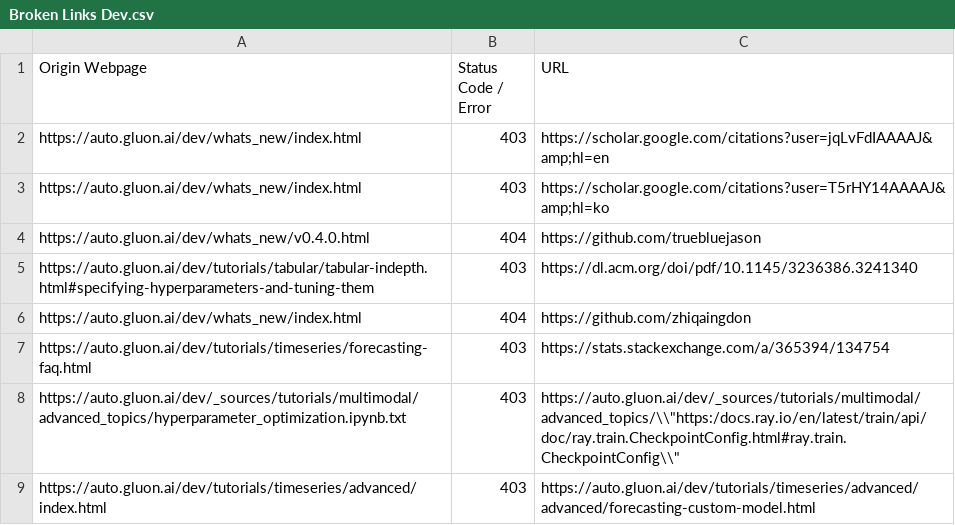
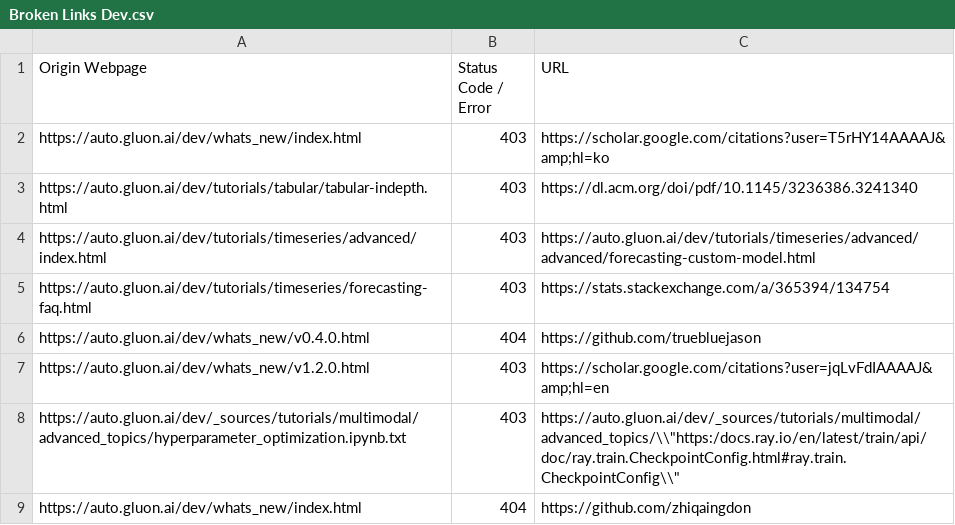
Before and after one commit to autogluon/autogluon-brokenlinks, a CSV file: Broken Links Dev.csv, drawn as a sheet.

```diff
--- a/Broken Links Dev.csv
+++ b/Broken Links Dev.csv
@@ -1,9 +1,9 @@
 Origin Webpage,Status Code / Error,URL
-https://auto.gluon.ai/dev/whats_new/index.html ,403,https://scholar.google.com/citations?user=jqLvFdIAAAAJ&amp;hl=en
 https://auto.gluon.ai/dev/whats_new/index.html ,403,https://scholar.google.com/citations?user=T5rHY14AAAAJ&amp;hl=ko
+https://auto.gluon.ai/dev/tutorials/tabular/tabular-indepth.html ,403,https://dl.acm.org/doi/pdf/10.1145/3236386.3241340
+https://auto.gluon.ai/dev/tutorials/timeseries/advanced/index.html ,403,https://auto.gluon.ai/dev/tutorials/timeseries/advanced/advanced/forecasting-custom-model.html
+https://auto.gluon.ai/dev/tutorials/timeseries/forecasting-faq.html ,403,https://stats.stackexchange.com/a/365394/134754
 https://auto.gluon.ai/dev/whats_new/v0.4.0.html ,404,https://github.com/truebluejason
-https://auto.gluon.ai/dev/tutorials/tabular/tabular-indepth.html#specifying-hyperparameters-and-tuning-them ,403,https://dl.acm.org/doi/pdf/10.1145/3236386.3241340
+https://auto.gluon.ai/dev/whats_new/v1.2.0.html ,403,https://scholar.google.com/citations?user=jqLvFdIAAAAJ&amp;hl=en
+https://auto.gluon.ai/dev/_sources/tutorials/multimodal/advanced_topics/hyperparameter_optimization.ipynb.txt ,403,"https://auto.gluon.ai/dev/_sources/tutorials/multimodal/advanced_topics/\\""https:/docs.ray.io/en/latest/train/api/doc/ray.train.CheckpointConfig.html#ray.train.CheckpointConfig\\"""
 https://auto.gluon.ai/dev/whats_new/index.html ,404,https://github.com/zhiqaingdon
-https://auto.gluon.ai/dev/tutorials/timeseries/forecasting-faq.html ,403,https://stats.stackexchange.com/a/365394/134754
-https://auto.gluon.ai/dev/_sources/tutorials/multimodal/advanced_topics/hyperparameter_optimization.ipynb.txt ,403,"https://auto.gluon.ai/dev/_sources/tutorials/multimodal/advanced_topics/\\""https:/docs.ray.io/en/latest/train/api/doc/ray.train.CheckpointConfig.html#ray.train.CheckpointConfig\\"""
-https://auto.gluon.ai/dev/tutorials/timeseries/advanced/index.html ,403,https://auto.gluon.ai/dev/tutorials/timeseries/advanced/advanced/forecasting-custom-model.html
```
Also changed, not shown: Broken Links Stable.csv.
